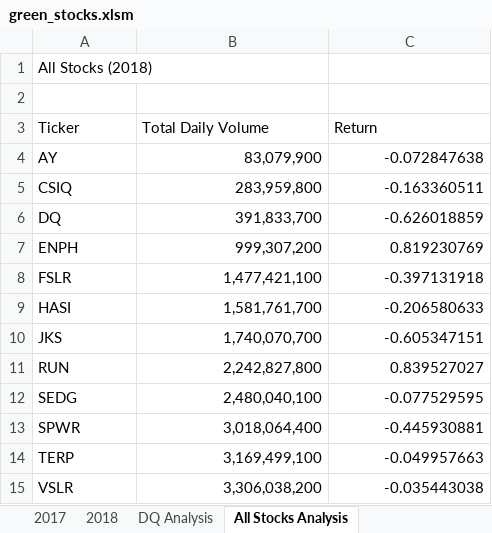
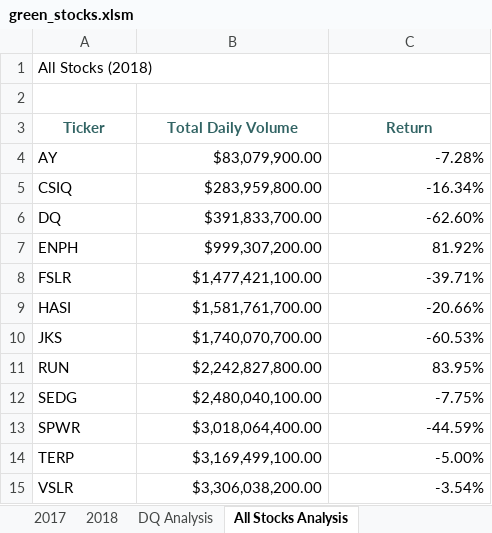
Before and after one commit to zkt2018/stock-analysis, an Excel workbook: green_stocks.xlsm, sheet All Stocks Analysis, drawn as a sheet; values as stored, in another font and other column widths than the file's, no borders; the diff names each change by its address in the sheet, - before the commit and + after, or states it on an @@ line.

Commit message:
Add files via upload

```diff
--- a/green_stocks.xlsm (sheet All Stocks Analysis)
+++ b/green_stocks.xlsm (sheet All Stocks Analysis)
@@ A3:C3 bold: off → on, text colour: black → #326464, alignment: left → center @@
-B4 (Total Daily Volume): 83,079,900
+B4 (Total Daily Volume): $83,079,900.00
-C4 (Return): -0.072847638
+C4 (Return): -7.28%
-B5 (Total Daily Volume): 283,959,800
+B5 (Total Daily Volume): $283,959,800.00
-C5 (Return): -0.163360511
+C5 (Return): -16.34%
-B6 (Total Daily Volume): 391,833,700
+B6 (Total Daily Volume): $391,833,700.00
-C6 (Return): -0.626018859
+C6 (Return): -62.60%
-B7 (Total Daily Volume): 999,307,200
+B7 (Total Daily Volume): $999,307,200.00
-C7 (Return): 0.819230769
+C7 (Return): 81.92%
-B8 (Total Daily Volume): 1,477,421,100
+B8 (Total Daily Volume): $1,477,421,100.00
-C8 (Return): -0.397131918
+C8 (Return): -39.71%
-B9 (Total Daily Volume): 1,581,761,700
+B9 (Total Daily Volume): $1,581,761,700.00
-C9 (Return): -0.206580633
+C9 (Return): -20.66%
-B10 (Total Daily Volume): 1,740,070,700
+B10 (Total Daily Volume): $1,740,070,700.00
-C10 (Return): -0.605347151
+C10 (Return): -60.53%
-B11 (Total Daily Volume): 2,242,827,800
+B11 (Total Daily Volume): $2,242,827,800.00
-C11 (Return): 0.839527027
+C11 (Return): 83.95%
-B12 (Total Daily Volume): 2,480,040,100
+B12 (Total Daily Volume): $2,480,040,100.00
-C12 (Return): -0.077529595
+C12 (Return): -7.75%
-B13 (Total Daily Volume): 3,018,064,400
+B13 (Total Daily Volume): $3,018,064,400.00
-C13 (Return): -0.445930881
+C13 (Return): -44.59%
-B14 (Total Daily Volume): 3,169,499,100
+B14 (Total Daily Volume): $3,169,499,100.00
-C14 (Return): -0.049957663
+C14 (Return): -5.00%
-B15 (Total Daily Volume): 3,306,038,200
+B15 (Total Daily Volume): $3,306,038,200.00
-C15 (Return): -0.035443038
+C15 (Return): -3.54%
```
